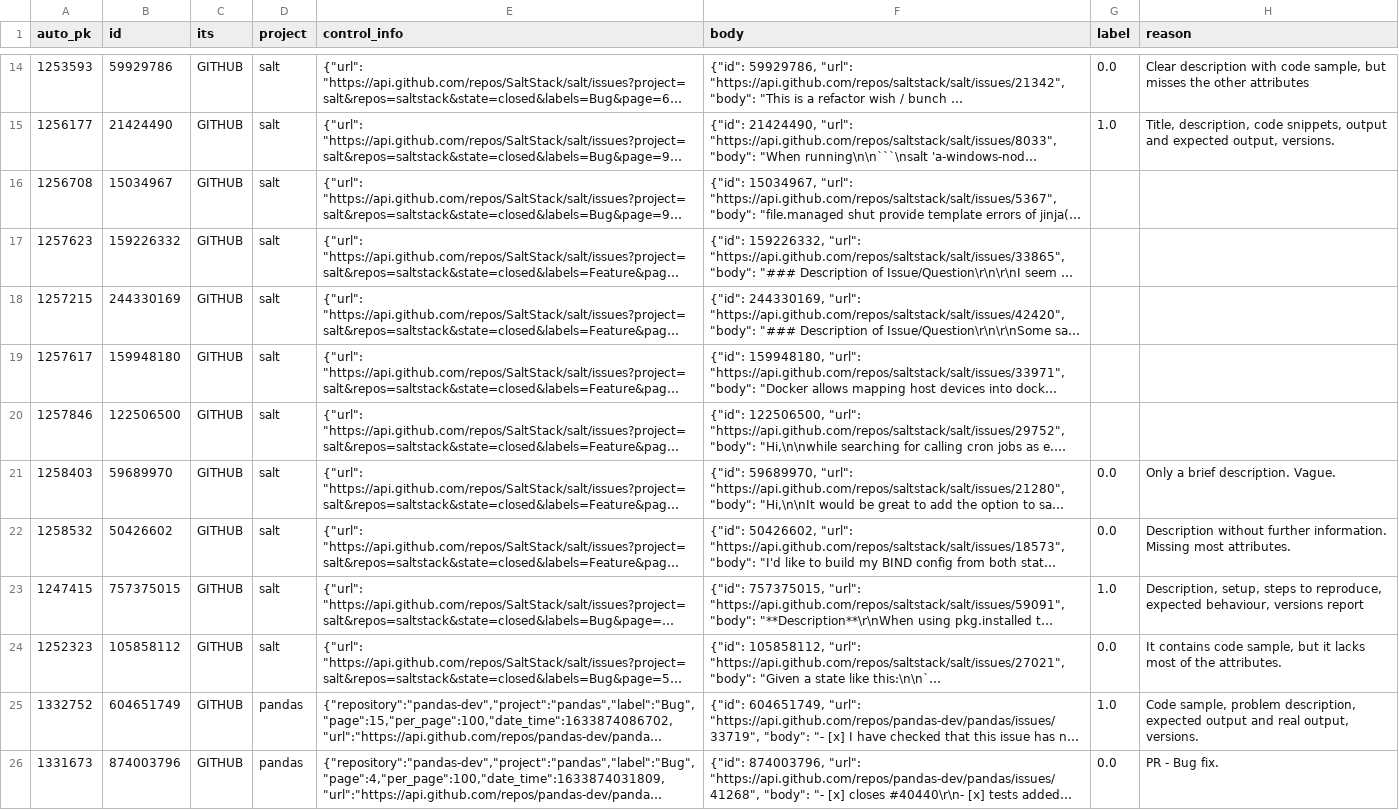
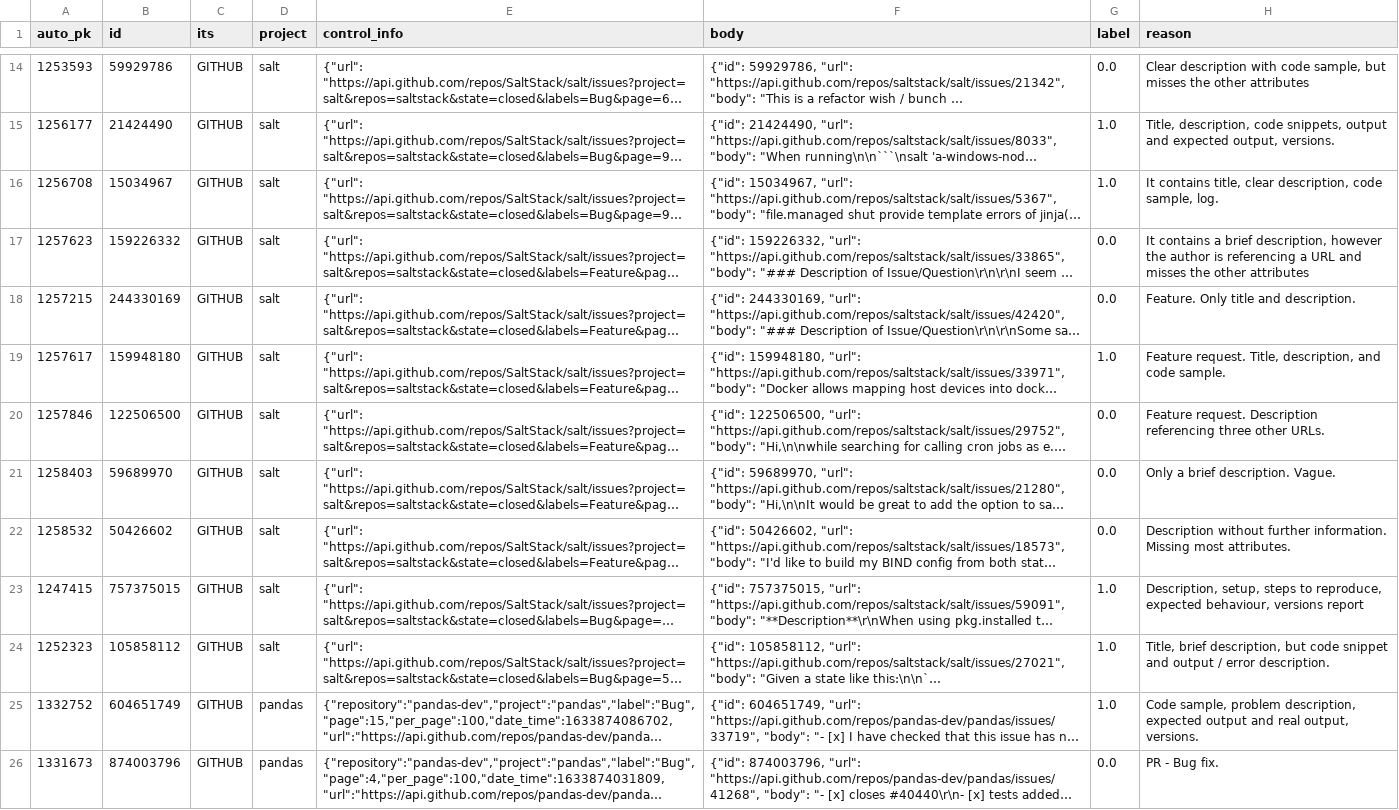
Before and after one commit to ttasnim68/LLM_label_app, a CSV file: dataset/label_Jessica.csv, drawn as a sheet; only a part is shown, gaps mark what is left out; long unchanged cells end in …; the diff covers the shown part only; the diff names each change by its address in the sheet, - before the commit and + after, or states it on an @@ line.

Commit message:
Update dataset with new labels and reasons

```diff
--- a/dataset/label_Jessica.csv
+++ b/dataset/label_Jessica.csv
-G16 (label): (empty)
+G16 (label): 1.0
-H16 (reason): (empty)
+H16 (reason): It contains title, clear description, code sample, log.
-G17:G18 (label): (empty)
+G17:G18 (label): 0.0
-H17 (reason): (empty)
+H17 (reason): It contains a brief description, however the author is referencing a URL and misses the other attributes
-H18 (reason): (empty)
+H18 (reason): Feature. Only title and description.
-G19 (label): (empty)
+G19 (label): 1.0
-H19 (reason): (empty)
+H19 (reason): Feature request. Title, description, and code sample.
-G20 (label): (empty)
+G20 (label): 0.0
-H20 (reason): (empty)
+H20 (reason): Feature request. Description referencing three other URLs.
-G24 (label): 0.0
+G24 (label): 1.0
-H24 (reason): It contains code sample, but it lacks most of the attributes.
+H24 (reason): Title, brief description, but code snippet and output / error description.
```
Also changed, not shown: 27 edited cells elsewhere in this file.
